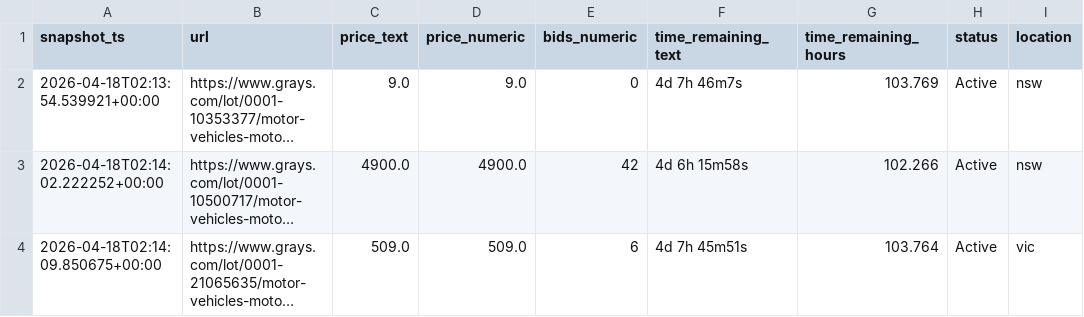
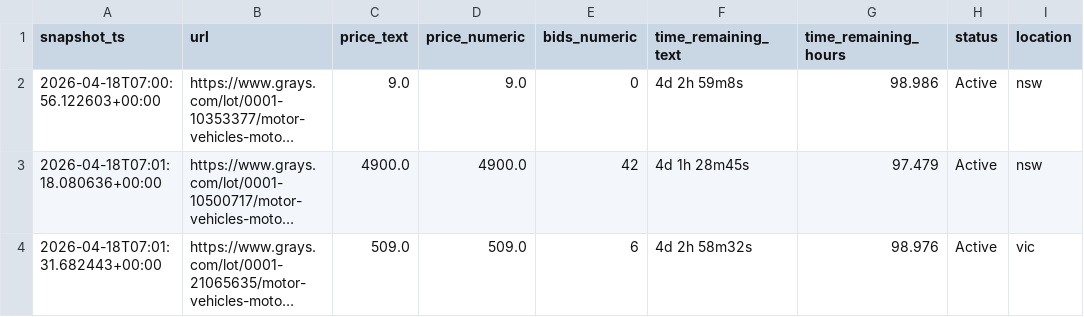
Before and after one commit to fallen-pc/autosniper, a CSV file: CSV_data/scrapers/active_snapshots.csv, drawn as a sheet; only a part is shown; long unchanged cells end in …; the diff names each change by its address in the sheet, - before the commit and + after, or states it on an @@ line.

```diff
--- a/CSV_data/scrapers/active_snapshots.csv
+++ b/CSV_data/scrapers/active_snapshots.csv
-A2 (snapshot_ts): 2026-04-18T02:13:54.539921+00:00
+A2 (snapshot_ts): 2026-04-18T07:00:56.122603+00:00
-F2 (time_remaining_text): 4d 7h 46m7s
+F2 (time_remaining_text): 4d 2h 59m8s
-G2 (time_remaining_hours): 103.769
+G2 (time_remaining_hours): 98.986
-A3 (snapshot_ts): 2026-04-18T02:14:02.222252+00:00
+A3 (snapshot_ts): 2026-04-18T07:01:18.080636+00:00
-F3 (time_remaining_text): 4d 6h 15m58s
+F3 (time_remaining_text): 4d 1h 28m45s
-G3 (time_remaining_hours): 102.266
+G3 (time_remaining_hours): 97.479
-A4 (snapshot_ts): 2026-04-18T02:14:09.850675+00:00
+A4 (snapshot_ts): 2026-04-18T07:01:31.682443+00:00
-F4 (time_remaining_text): 4d 7h 45m51s
+F4 (time_remaining_text): 4d 2h 58m32s
-G4 (time_remaining_hours): 103.764
+G4 (time_remaining_hours): 98.976
```
Also changed, not shown: CSV_data/ai/ai_listing_valuations.csv, CSV_data/scrapers/active_vehicle_details.csv, 18 other files.
